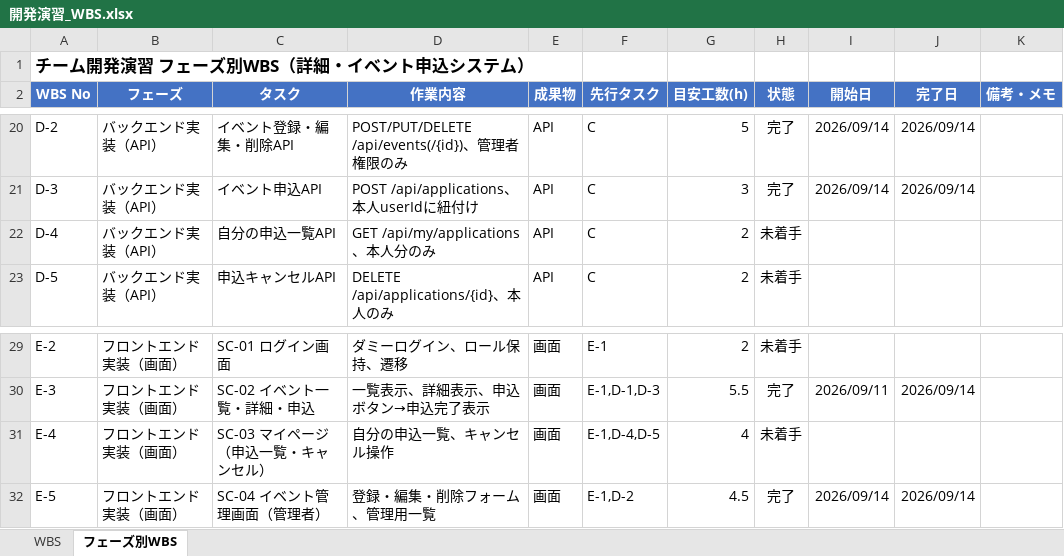
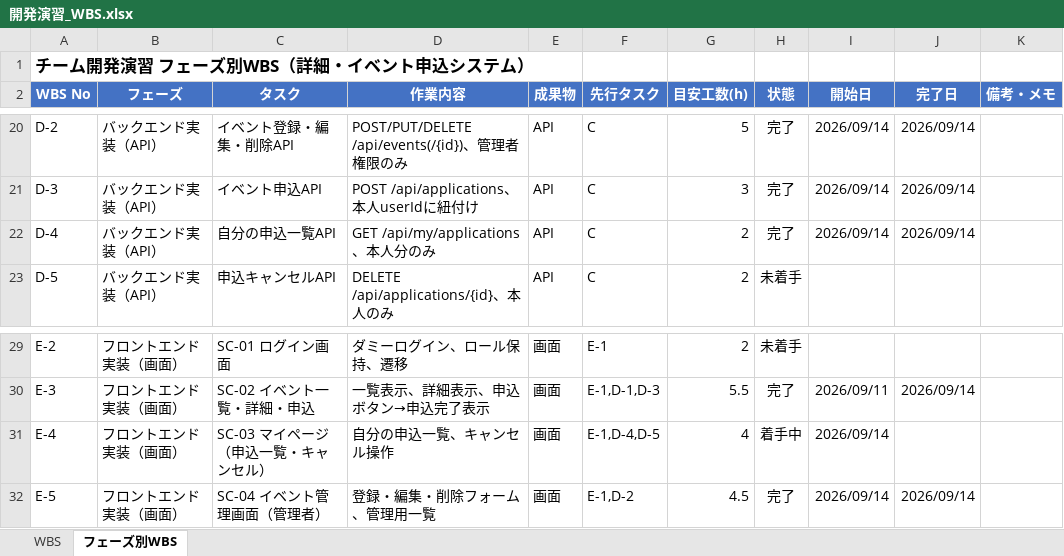
Before and after one commit to sasaki111111/event-application-system, an Excel workbook: docs/開発演習_WBS.xlsx, sheet フェーズ別WBS, drawn as a sheet; only a part is shown, gaps mark what is left out; values as stored, in another font and other column widths than the file's, no borders; conditional formats not drawn; the diff names each change by its address in the sheet, - before the commit and + after, or states it on an @@ line.

```diff
--- a/docs/開発演習_WBS.xlsx (sheet フェーズ別WBS)
+++ b/docs/開発演習_WBS.xlsx (sheet フェーズ別WBS)
-H22 (状態): 未着手
+H22 (状態): 完了
-I22 (開始日): (empty)
+I22 (開始日): 2026/09/14
-J22 (完了日): (empty)
+J22 (完了日): 2026/09/14
-H31 (状態): 未着手
+H31 (状態): 着手中
-I31 (開始日): (empty)
+I31 (開始日): 2026/09/14
```
